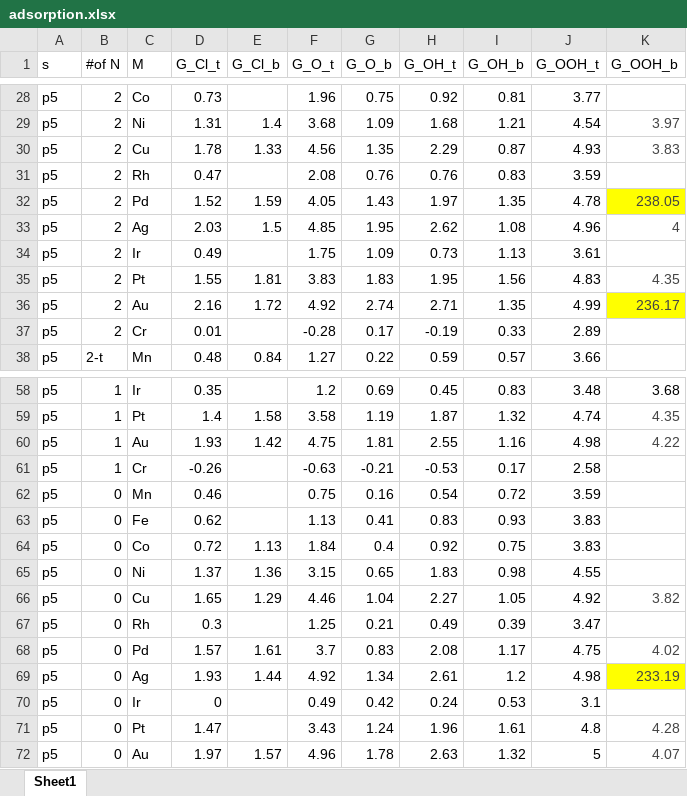
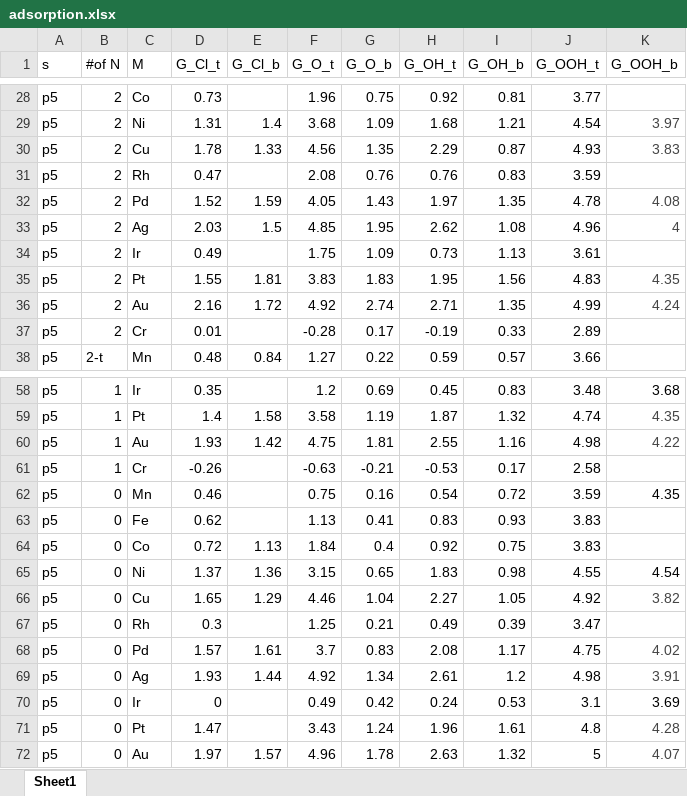
Before and after one commit to hjyang2798/CER_repository_CCEL, an Excel workbook: adsorption.xlsx, sheet Sheet1, drawn as a sheet; only a part is shown, gaps mark what is left out; values as stored, in another font and other column widths than the file's, no borders; the diff names each change by its address in the sheet, - before the commit and + after, or states it on an @@ line.

Commit message:
Add files via upload

```diff
--- a/adsorption.xlsx (sheet Sheet1)
+++ b/adsorption.xlsx (sheet Sheet1)
-K32 (G_OOH_b): 238.05
+K32 (G_OOH_b): 4.08
-K32 fill: #FFFF00
+K32 fill: none
-K36 (G_OOH_b): 236.17
+K36 (G_OOH_b): 4.24
-K36 fill: #FFFF00
+K36 fill: none
-K62 (G_OOH_b): (empty)
+K62 (G_OOH_b): 4.35
-K65 (G_OOH_b): (empty)
+K65 (G_OOH_b): 4.54
-K69 (G_OOH_b): 233.19
+K69 (G_OOH_b): 3.91
-K69 fill: #FFFF00
+K69 fill: none
-K70 (G_OOH_b): (empty)
+K70 (G_OOH_b): 3.69
```
